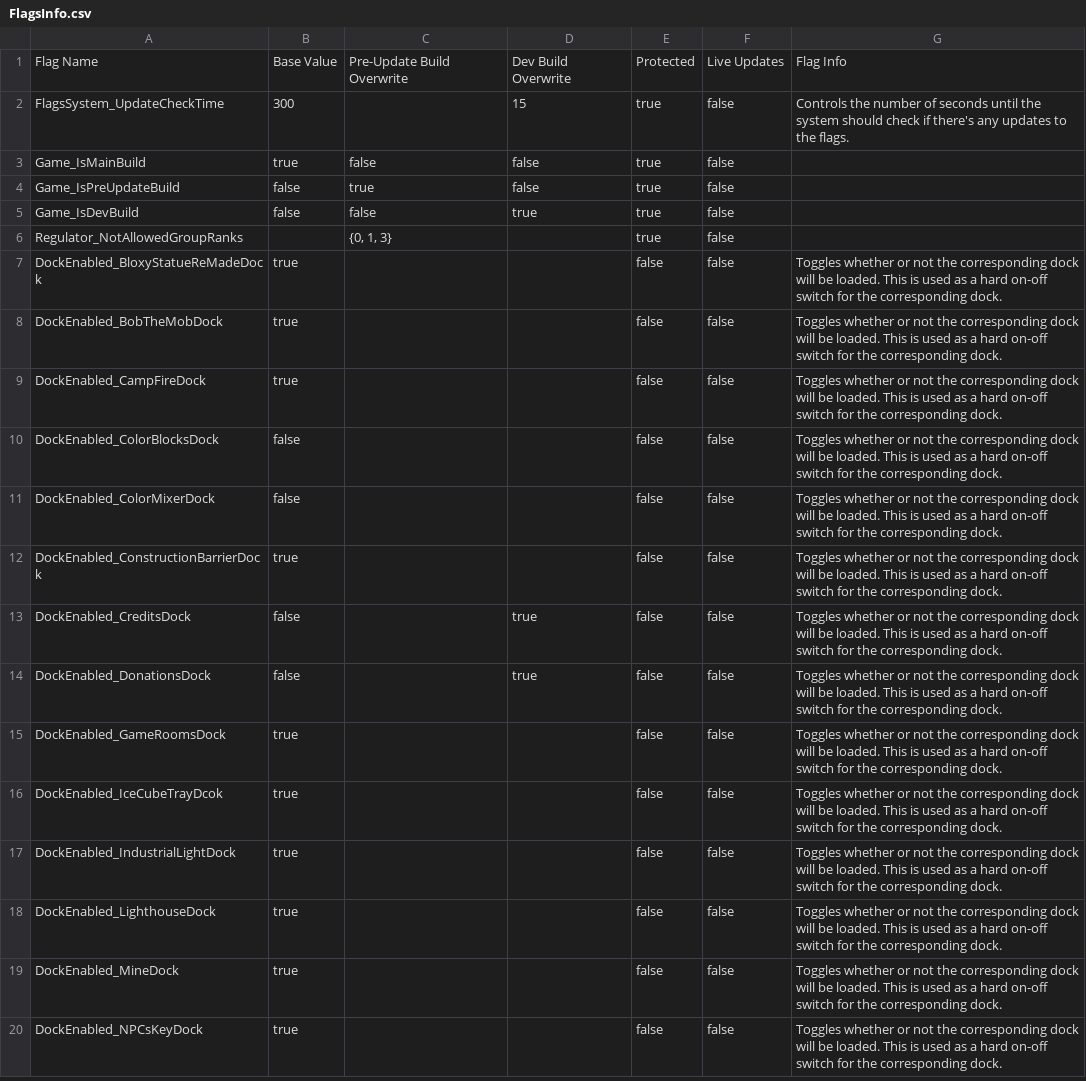
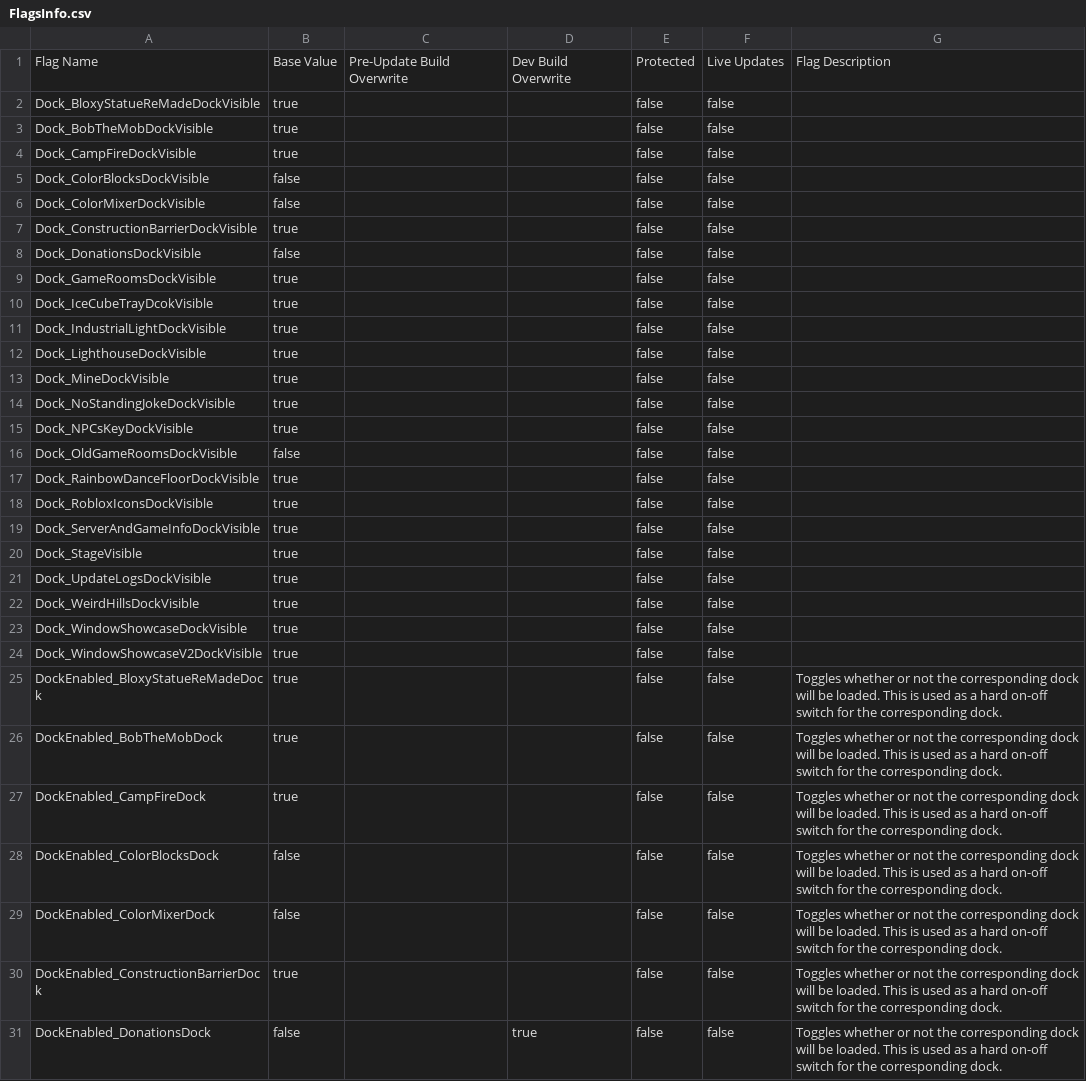
Before and after one commit to BOBDevStudio/RBAP-Flags, a CSV file: FlagsInfo.csv, drawn as a sheet; only a part is shown; the shorter side is filled out with more unchanged rows; the diff covers the shown part only.

Commit message:
GameRooms_Game: Updated FlagsInfo.csv with new info

```diff
--- a/FlagsInfo.csv
+++ b/FlagsInfo.csv
@@ -1,7 +1,25 @@
-Flag Name,Base Value,Pre-Update Build Overwrite,Dev Build Overwrite,Protected,Live Updates,Flag Info
-FlagsSystem_UpdateCheckTime,300,,15,true,false,Controls the number of seconds until the system should check if there's any updates to the flags.
-Game_IsMainBuild,true,false,false,true,false,
-Game_IsPreUpdateBuild,false,true,false,true,false,
-Game_IsDevBuild,false,false,true,true,false,
-Regulator_NotAllowedGroupRanks,,"{0, 1, 3}",,true,false,
+Flag Name,Base Value,Pre-Update Build Overwrite,Dev Build Overwrite,Protected,Live Updates,Flag Description
+Dock_BloxyStatueReMadeDockVisible,true,,,false,false,
+Dock_BobTheMobDockVisible,true,,,false,false,
+Dock_CampFireDockVisible,true,,,false,false,
+Dock_ColorBlocksDockVisible,false,,,false,false,
+Dock_ColorMixerDockVisible,false,,,false,false,
+Dock_ConstructionBarrierDockVisible,true,,,false,false,
+Dock_DonationsDockVisible,false,,,false,false,
+Dock_GameRoomsDockVisible,true,,,false,false,
+Dock_IceCubeTrayDcokVisible,true,,,false,false,
+Dock_IndustrialLightDockVisible,true,,,false,false,
+Dock_LighthouseDockVisible,true,,,false,false,
+Dock_MineDockVisible,true,,,false,false,
+Dock_NoStandingJokeDockVisible,true,,,false,false,
+Dock_NPCsKeyDockVisible,true,,,false,false,
+Dock_OldGameRoomsDockVisible,false,,,false,false,
+Dock_RainbowDanceFloorDockVisible,true,,,false,false,
+Dock_RobloxIconsDockVisible,true,,,false,false,
+Dock_ServerAndGameInfoDockVisible,true,,,false,false,
+Dock_StageVisible,true,,,false,false,
+Dock_UpdateLogsDockVisible,true,,,false,false,
+Dock_WeirdHillsDockVisible,true,,,false,false,
+Dock_WindowShowcaseDockVisible,true,,,false,false,
+Dock_WindowShowcaseV2DockVisible,true,,,false,false,
 DockEnabled_BloxyStatueReMadeDock,true,,,false,false,Toggles whether or not the corresponding dock will be loaded. This is used as a hard on-off switch for the corresponding dock.
@@ -12,3 +30,2 @@ DockEnabled_ColorMixerDock,false,,,false,false,Toggles whether or not the corres
 DockEnabled_ConstructionBarrierDock,true,,,false,false,Toggles whether or not the corresponding dock will be loaded. This is used as a hard on-off switch for the corresponding dock.
-DockEnabled_CreditsDock,false,,true,false,false,Toggles whether or not the corresponding dock will be loaded. This is used as a hard on-off switch for the corresponding dock.
 DockEnabled_DonationsDock,false,,true,false,false,Toggles whether or not the corresponding dock will be loaded. This is used as a hard on-off switch for the corresponding dock.
```
Also changed, not shown: 3 added rows, 2 removed rows, 6 moved rows and 5 edited cells elsewhere in this file.
